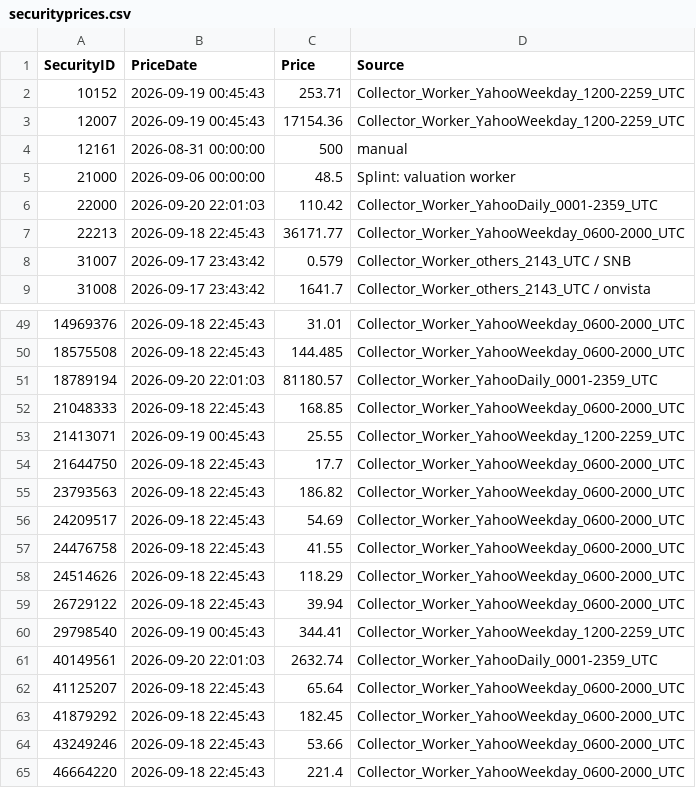
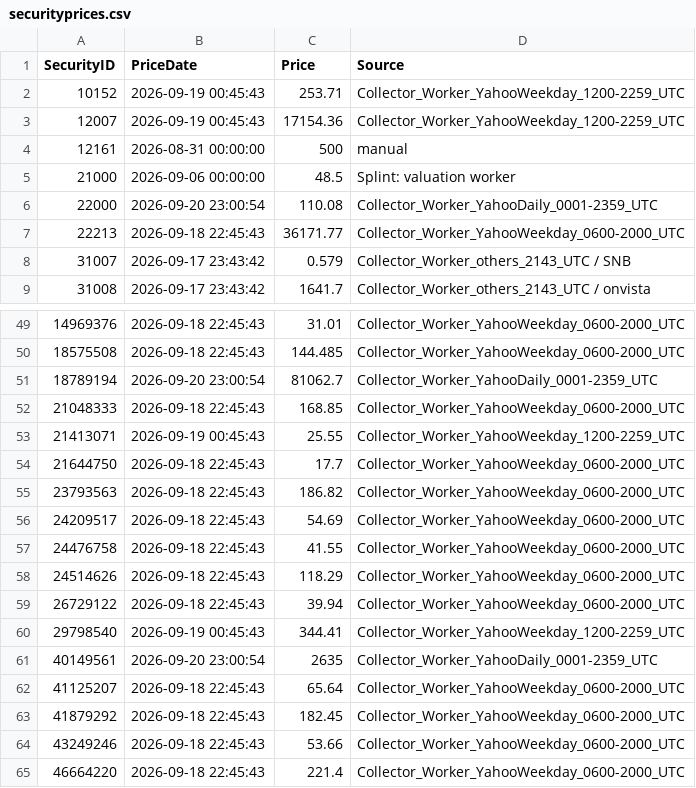
Before and after one commit to Munotstadt/securitydashboard, a CSV file: data/securityprices.csv, drawn as a sheet; only a part is shown, gaps mark what is left out.

```diff
--- a/data/securityprices.csv
+++ b/data/securityprices.csv
@@ -5,3 +5,3 @@
 21000,2026-09-06 00:00:00,48.5,Splint: valuation worker
-22000,2026-09-20 22:01:03,110.42,Collector_Worker_YahooDaily_0001-2359_UTC
+22000,2026-09-20 23:00:54,110.08,Collector_Worker_YahooDaily_0001-2359_UTC
 22213,2026-09-18 22:45:43,36171.77,Collector_Worker_YahooWeekday_0600-2000_UTC
@@ -50,3 +50,3 @@
 18575508,2026-09-18 22:45:43,144.485,Collector_Worker_YahooWeekday_0600-2000_UTC
-18789194,2026-09-20 22:01:03,81180.57,Collector_Worker_YahooDaily_0001-2359_UTC
+18789194,2026-09-20 23:00:54,81062.7,Collector_Worker_YahooDaily_0001-2359_UTC
 21048333,2026-09-18 22:45:43,168.85,Collector_Worker_YahooWeekday_0600-2000_UTC
@@ -60,3 +60,3 @@
 29798540,2026-09-19 00:45:43,344.41,Collector_Worker_YahooWeekday_1200-2259_UTC
-40149561,2026-09-20 22:01:03,2632.74,Collector_Worker_YahooDaily_0001-2359_UTC
+40149561,2026-09-20 23:00:54,2635,Collector_Worker_YahooDaily_0001-2359_UTC
 41125207,2026-09-18 22:45:43,65.64,Collector_Worker_YahooWeekday_0600-2000_UTC
```
